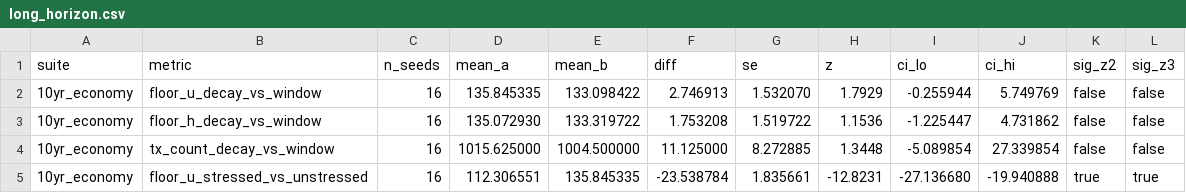
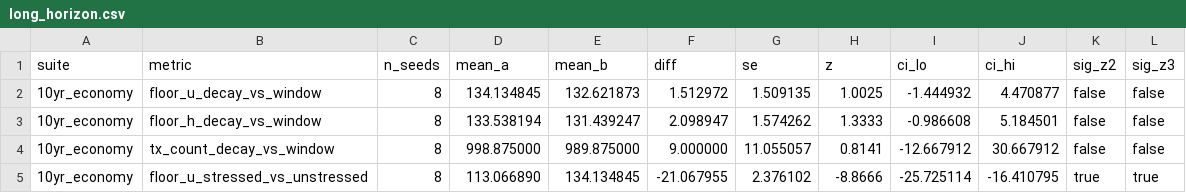
Before and after one commit to nesquarx/Benefuture, a CSV file: sim/battery/results/long_horizon.csv, drawn as a sheet; only a part is shown; the diff covers the shown part only.

```diff
--- a/sim/battery/results/long_horizon.csv
+++ b/sim/battery/results/long_horizon.csv
@@ -1,5 +1,5 @@
 suite,metric,n_seeds,mean_a,mean_b,diff,se,z,ci_lo,ci_hi,sig_z2,sig_z3
-10yr_economy,floor_u_decay_vs_window,16,135.845335,133.098422,2.746913,1.532070,1.7929,-0.255944,5.749769,false,false
-10yr_economy,floor_h_decay_vs_window,16,135.072930,133.319722,1.753208,1.519722,1.1536,-1.225447,4.731862,false,false
-10yr_economy,tx_count_decay_vs_window,16,1015.625000,1004.500000,11.125000,8.272885,1.3448,-5.089854,27.339854,false,false
-10yr_economy,floor_u_stressed_vs_unstressed,16,112.306551,135.845335,-23.538784,1.835661,-12.8231,-27.136680,-19.940888,true,true
+10yr_economy,floor_u_decay_vs_window,8,134.134845,132.621873,1.512972,1.509135,1.0025,-1.444932,4.470877,false,false
+10yr_economy,floor_h_decay_vs_window,8,133.538194,131.439247,2.098947,1.574262,1.3333,-0.986608,5.184501,false,false
+10yr_economy,tx_count_decay_vs_window,8,998.875000,989.875000,9.000000,11.055057,0.8141,-12.667912,30.667912,false,false
+10yr_economy,floor_u_stressed_vs_unstressed,8,113.066890,134.134845,-21.067955,2.376102,-8.8666,-25.725114,-16.410795,true,true
```
Also changed, not shown: 1 added row, 1 removed row and 104 edited cells elsewhere in this file, 1 other file.
